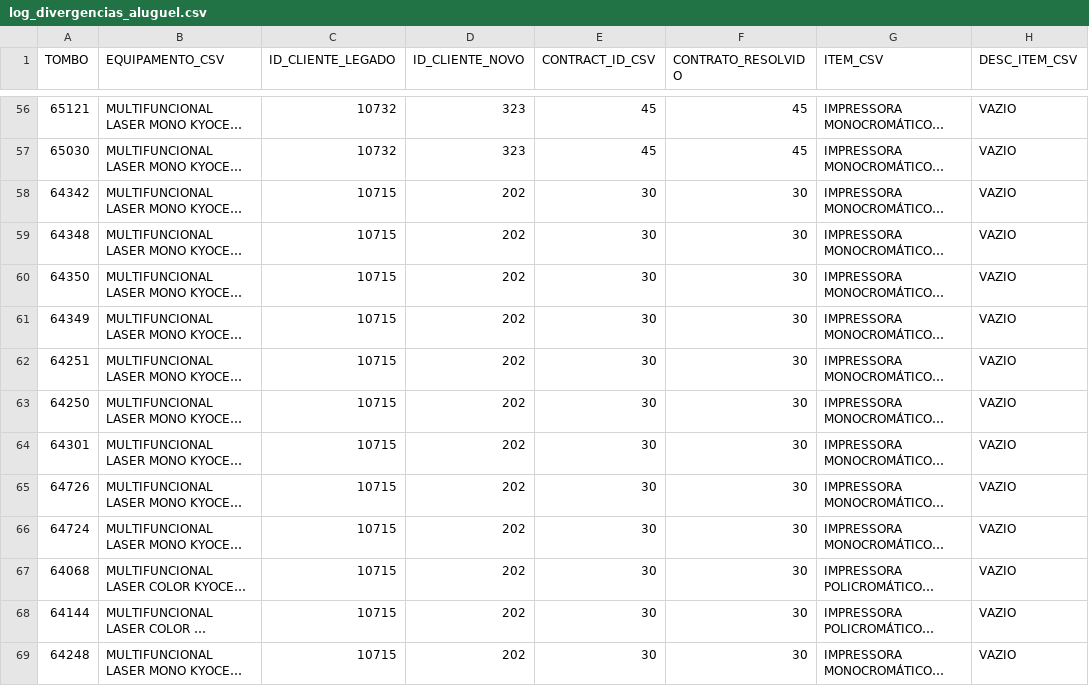
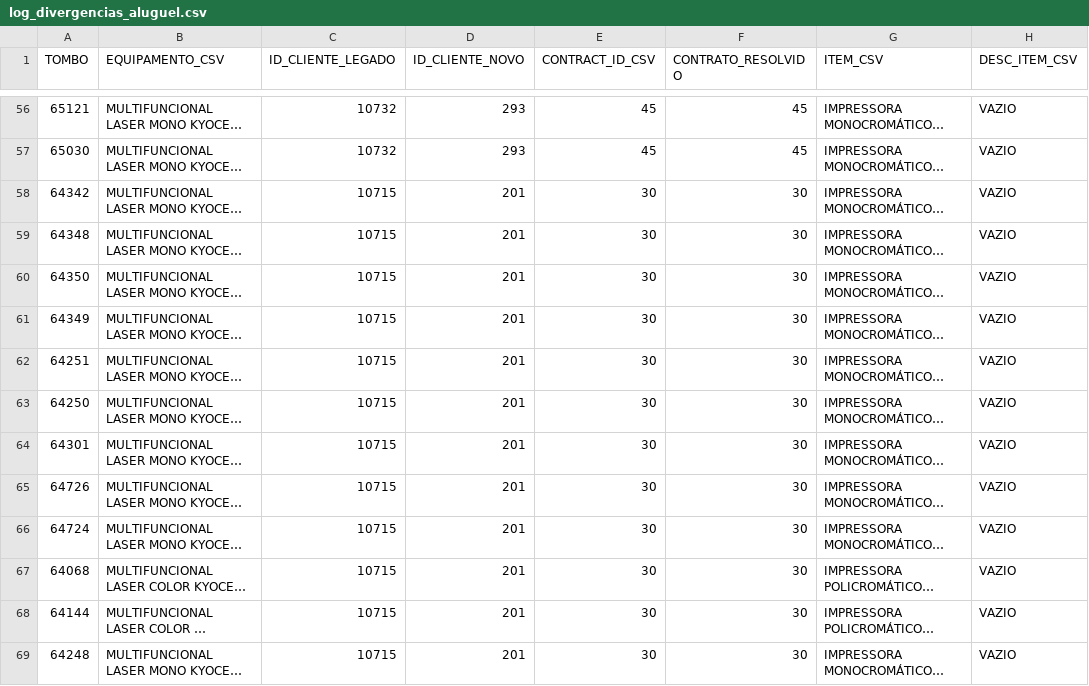
Before and after one commit to matheFontenele/migracao, a CSV file: log_divergencias_aluguel.csv, drawn as a sheet; only a part is shown, gaps mark what is left out; long unchanged cells end in …; the diff covers the shown part only; the diff names each change by its address in the sheet, - before the commit and + after, or states it on an @@ line.

```diff
--- a/log_divergencias_aluguel.csv
+++ b/log_divergencias_aluguel.csv
-D56:D57 (ID_CLIENTE_NOVO): 323
+D56:D57 (ID_CLIENTE_NOVO): 293
-D58:D69 (ID_CLIENTE_NOVO): 202
+D58:D69 (ID_CLIENTE_NOVO): 201
```
Also changed, not shown: 156 edited cells elsewhere in this file, 4 other files.
